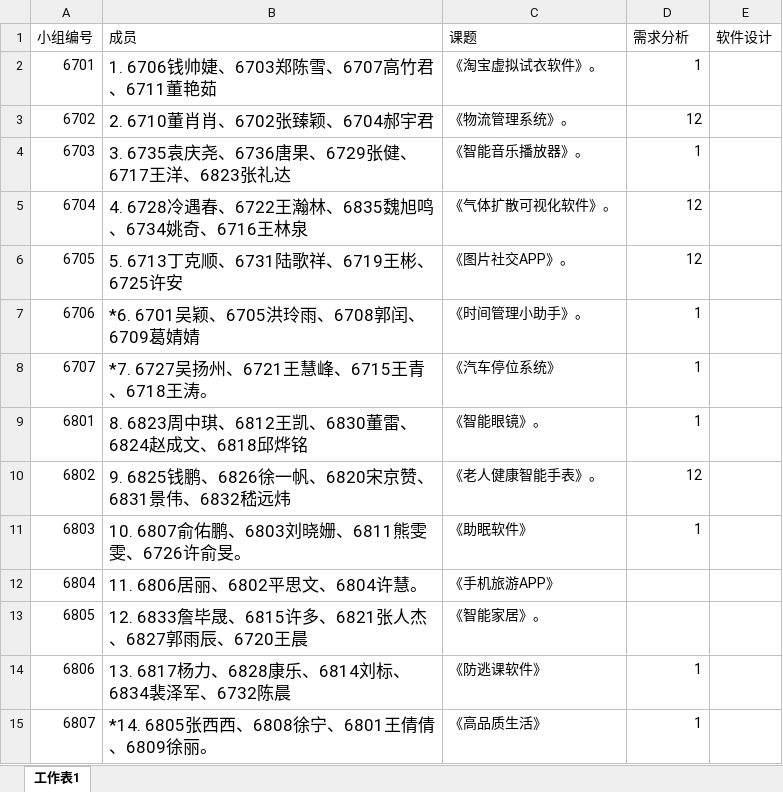
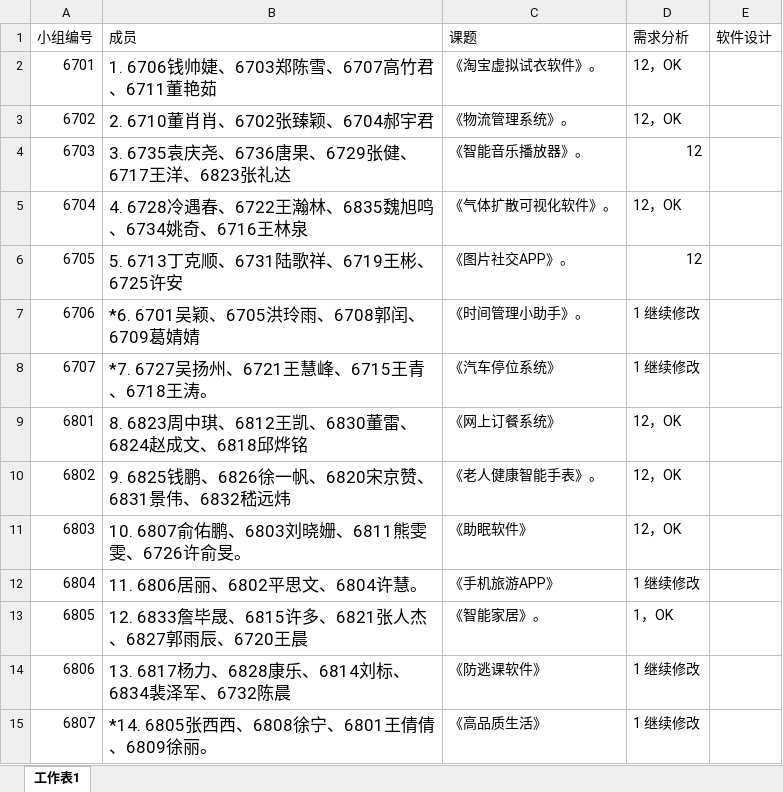
Before and after one commit to chenyunfang/SE120067-68, an Excel workbook: 120067-68课题汇总表.xlsx, sheet 工作表1, drawn as a sheet; values as stored, in another font and other column widths than the file's, no borders; table styles not drawn; the diff names each change by its address in the sheet, - before the commit and + after, or states it on an @@ line.

Commit message:
批阅 3
需求分析 批阅完成，
设计说明书 尚待 审阅

```diff
--- a/120067-68课题汇总表.xlsx (sheet 工作表1)
+++ b/120067-68课题汇总表.xlsx (sheet 工作表1)
-D2 (需求分析): 1
+D2 (需求分析): 12，OK
-D3 (需求分析): 12
+D3 (需求分析): 12，OK
-D4 (需求分析): 1
+D4 (需求分析): 12
-D5 (需求分析): 12
+D5 (需求分析): 12，OK
-D7:D8 (需求分析): 1
+D7:D8 (需求分析): 1 继续修改
-C9 (课题): 《智能眼镜》。
+C9 (课题): 《网上订餐系统》
-D9 (需求分析): 1
+D9 (需求分析): 12，OK
-D10 (需求分析): 12
+D10 (需求分析): 12，OK
-D11 (需求分析): 1
+D11 (需求分析): 12，OK
-D12 (需求分析): (empty)
+D12 (需求分析): 1 继续修改
-D13 (需求分析): (empty)
+D13 (需求分析): 1，OK
-D14:D15 (需求分析): 1
+D14:D15 (需求分析): 1 继续修改
```
Also changed, not shown: 10 other files.
